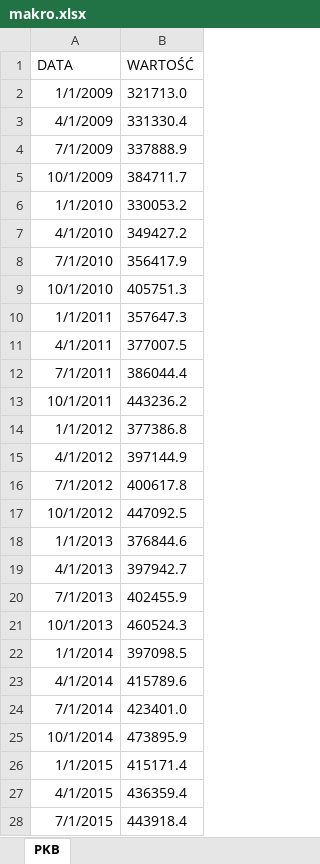
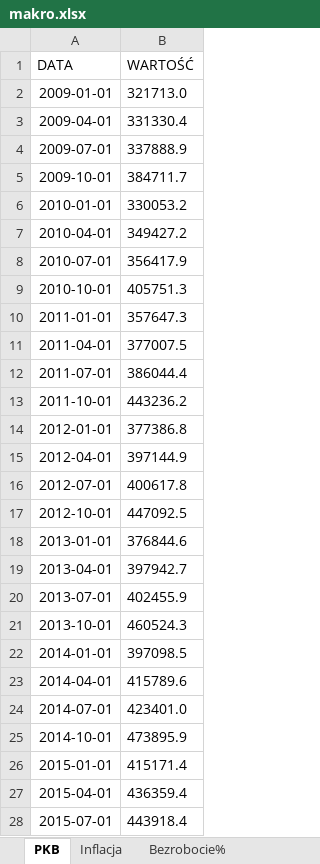
Before and after one commit to Io-Maciek/projekt2-analiza-zjawisk-dynamicznych, an Excel workbook: makro.xlsx, sheet PKB, drawn as a sheet; only a part is shown; values as stored, in another font and other column widths than the file's, no borders; the diff covers the shown part only; the diff names each change by its address in the sheet, - before the commit and + after, or states it on an @@ line.

```diff
--- a/makro.xlsx (sheet PKB)
+++ b/makro.xlsx (sheet PKB)
+sheet tab: Inflacja
+sheet tab: Bezrobocie%
-A2 (DATA): 1/1/2009
+A2 (DATA): 2009-01-01
-A3 (DATA): 4/1/2009
+A3 (DATA): 2009-04-01
-A4 (DATA): 7/1/2009
+A4 (DATA): 2009-07-01
-A5 (DATA): 10/1/2009
+A5 (DATA): 2009-10-01
-A6 (DATA): 1/1/2010
+A6 (DATA): 2010-01-01
-A7 (DATA): 4/1/2010
+A7 (DATA): 2010-04-01
-A8 (DATA): 7/1/2010
+A8 (DATA): 2010-07-01
-A9 (DATA): 10/1/2010
+A9 (DATA): 2010-10-01
-A10 (DATA): 1/1/2011
+A10 (DATA): 2011-01-01
-A11 (DATA): 4/1/2011
+A11 (DATA): 2011-04-01
-A12 (DATA): 7/1/2011
+A12 (DATA): 2011-07-01
-A13 (DATA): 10/1/2011
+A13 (DATA): 2011-10-01
-A14 (DATA): 1/1/2012
+A14 (DATA): 2012-01-01
-A15 (DATA): 4/1/2012
+A15 (DATA): 2012-04-01
-A16 (DATA): 7/1/2012
+A16 (DATA): 2012-07-01
-A17 (DATA): 10/1/2012
+A17 (DATA): 2012-10-01
-A18 (DATA): 1/1/2013
+A18 (DATA): 2013-01-01
-A19 (DATA): 4/1/2013
+A19 (DATA): 2013-04-01
-A20 (DATA): 7/1/2013
+A20 (DATA): 2013-07-01
-A21 (DATA): 10/1/2013
+A21 (DATA): 2013-10-01
-A22 (DATA): 1/1/2014
+A22 (DATA): 2014-01-01
-A23 (DATA): 4/1/2014
+A23 (DATA): 2014-04-01
-A24 (DATA): 7/1/2014
+A24 (DATA): 2014-07-01
-A25 (DATA): 10/1/2014
+A25 (DATA): 2014-10-01
-A26 (DATA): 1/1/2015
+A26 (DATA): 2015-01-01
-A27 (DATA): 4/1/2015
+A27 (DATA): 2015-04-01
-A28 (DATA): 7/1/2015
+A28 (DATA): 2015-07-01
```
Also changed, not shown: 38 edited cells elsewhere in this sheet, 9 other files.
